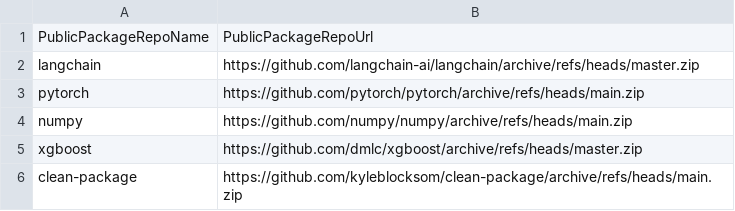
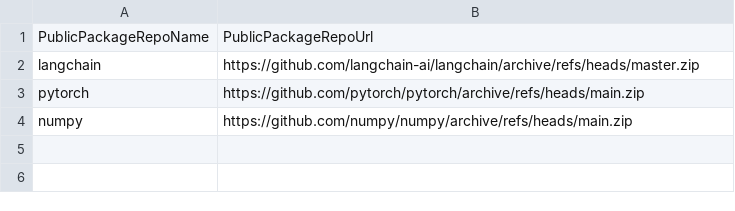
Before and after one commit to aws-dev-staging/example-private-repository, a CSV file: public-package-request.csv, drawn as a sheet.

Commit message:
Update public-package-request.csv

```diff
--- a/public-package-request.csv
+++ b/public-package-request.csv
@@ -4,3 +4 @@ pytorch,https://github.com/pytorch/pytorch/archive/refs/heads/main.zip
 numpy,https://github.com/numpy/numpy/archive/refs/heads/main.zip
-xgboost,https://github.com/dmlc/xgboost/archive/refs/heads/master.zip
-clean-package,https://github.com/kyleblocksom/clean-package/archive/refs/heads/main.zip
```
